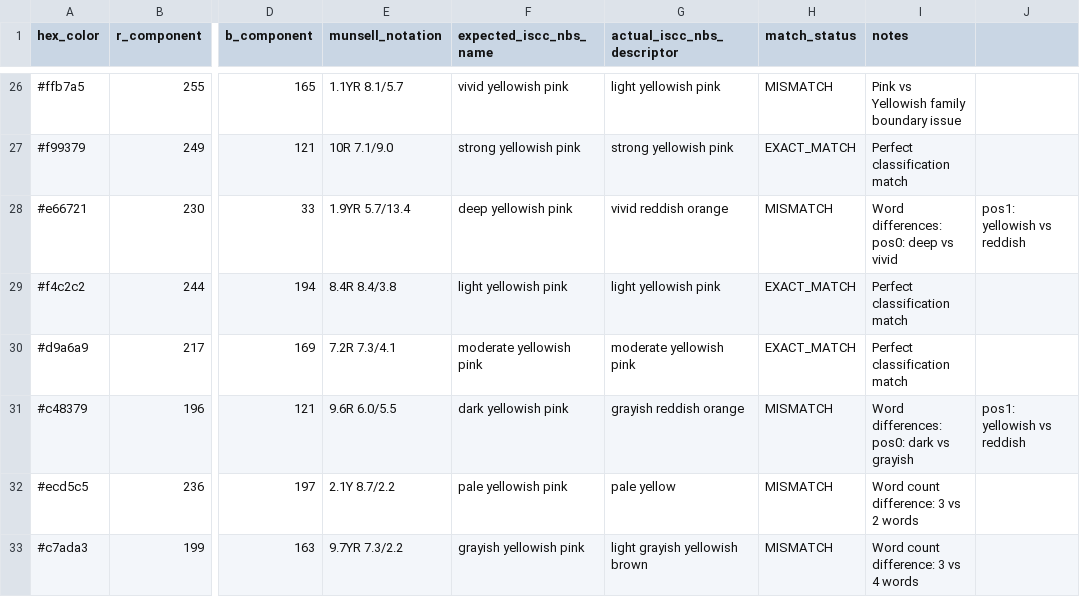
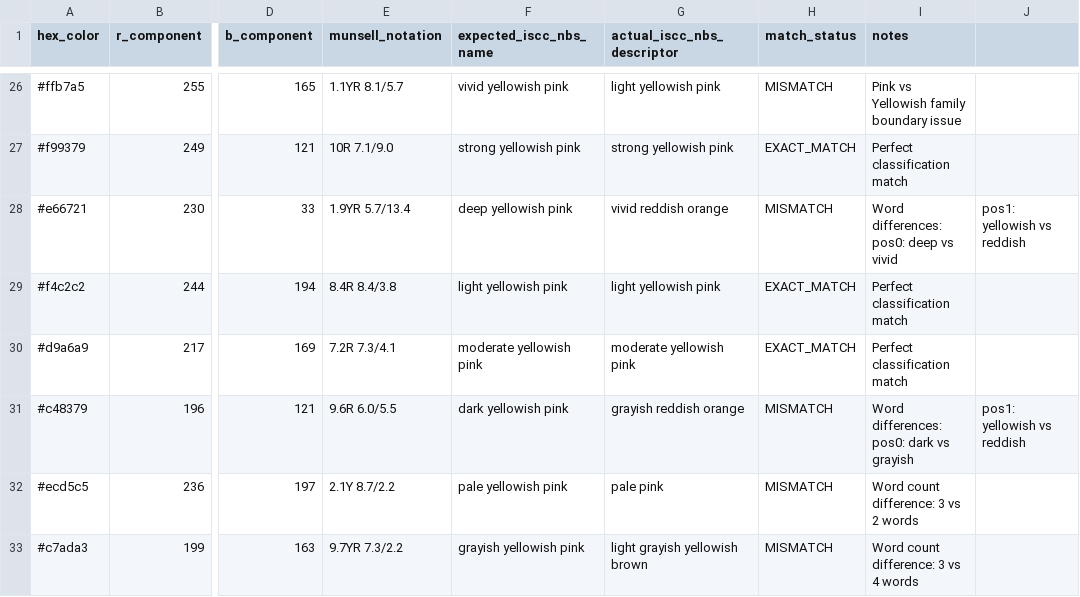
Before and after one commit to ChrisGVE/MunsellSpace, a CSV file: mismatch_analysis.csv, drawn as a sheet; only a part is shown, gaps mark what is left out; the diff covers the shown part only; the diff names each change by its address in the sheet, - before the commit and + after, or states it on an @@ line.

```diff
--- a/mismatch_analysis.csv
+++ b/mismatch_analysis.csv
-G32 (actual_iscc_nbs_descriptor): pale yellow
+G32 (actual_iscc_nbs_descriptor): pale pink
```
Also changed, not shown: 65 edited cells elsewhere in this file, 8 other files.
